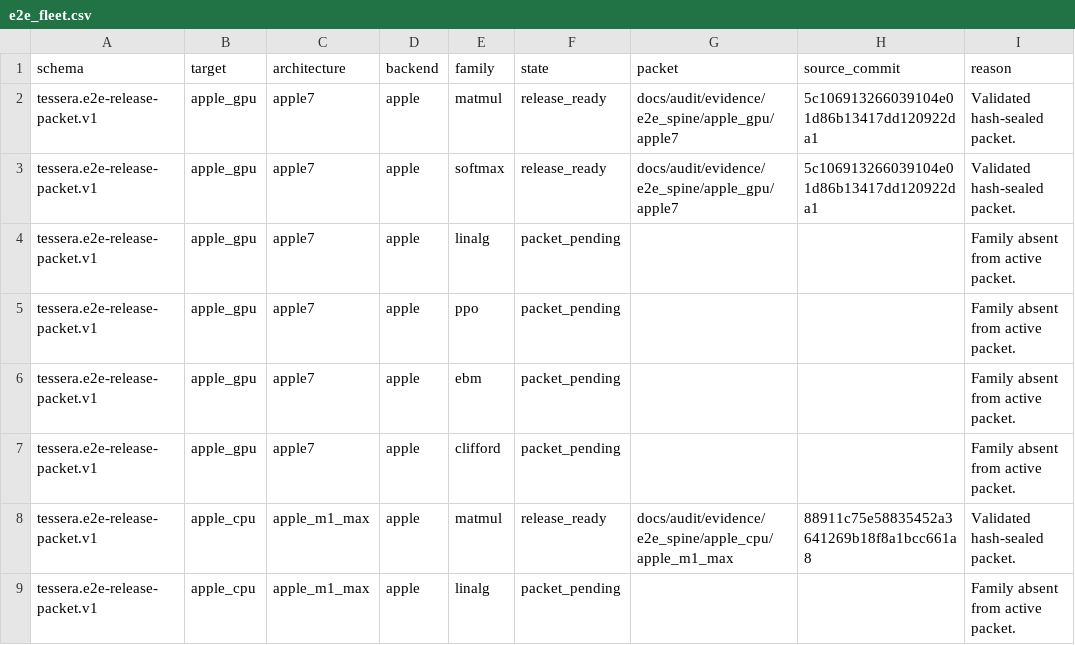
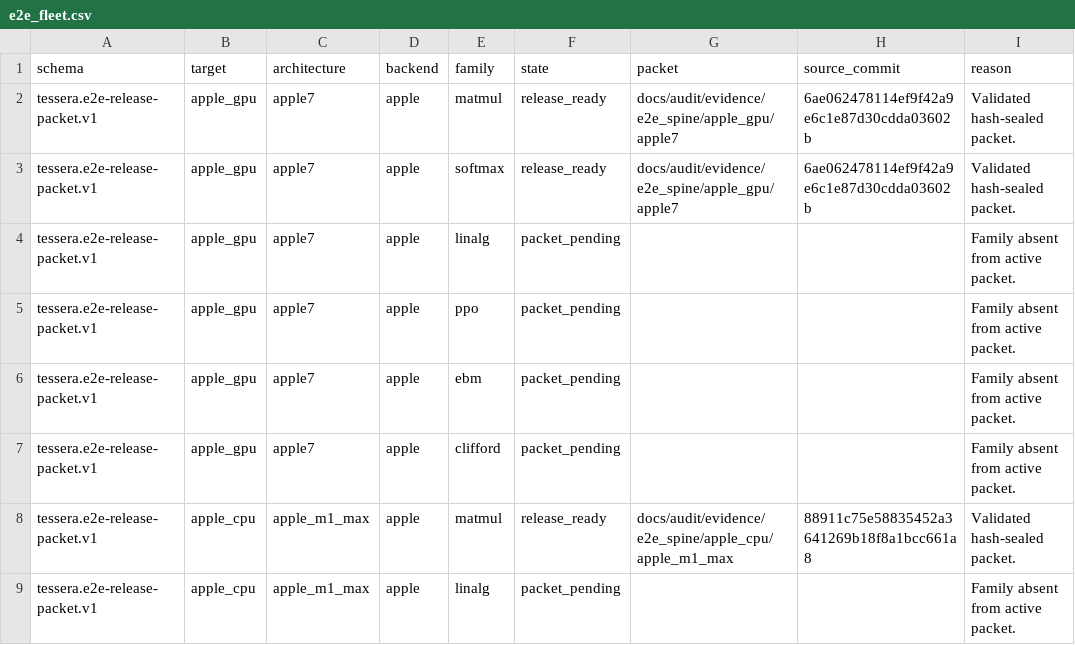
Before and after one commit to gstoner/tessera, a CSV file: docs/audit/generated/e2e_fleet.csv, drawn as a sheet; only a part is shown.

```diff
--- a/docs/audit/generated/e2e_fleet.csv
+++ b/docs/audit/generated/e2e_fleet.csv
@@ -1,4 +1,4 @@
 schema,target,architecture,backend,family,state,packet,source_commit,reason
-tessera.e2e-release-packet.v1,apple_gpu,apple7,apple,matmul,release_ready,docs/audit/evidence/e2e_spine/apple_gpu/apple7,5c106913266039104e01d86b13417dd120922da1,Validated hash-sealed packet.
-tessera.e2e-release-packet.v1,apple_gpu,apple7,apple,softmax,release_ready,docs/audit/evidence/e2e_spine/apple_gpu/apple7,5c106913266039104e01d86b13417dd120922da1,Validated hash-sealed packet.
+tessera.e2e-release-packet.v1,apple_gpu,apple7,apple,matmul,release_ready,docs/audit/evidence/e2e_spine/apple_gpu/apple7,6ae062478114ef9f42a9e6c1e87d30cdda03602b,Validated hash-sealed packet.
+tessera.e2e-release-packet.v1,apple_gpu,apple7,apple,softmax,release_ready,docs/audit/evidence/e2e_spine/apple_gpu/apple7,6ae062478114ef9f42a9e6c1e87d30cdda03602b,Validated hash-sealed packet.
 tessera.e2e-release-packet.v1,apple_gpu,apple7,apple,linalg,packet_pending,,,Family absent from active packet.
```
Also changed, not shown: 6 other files.
